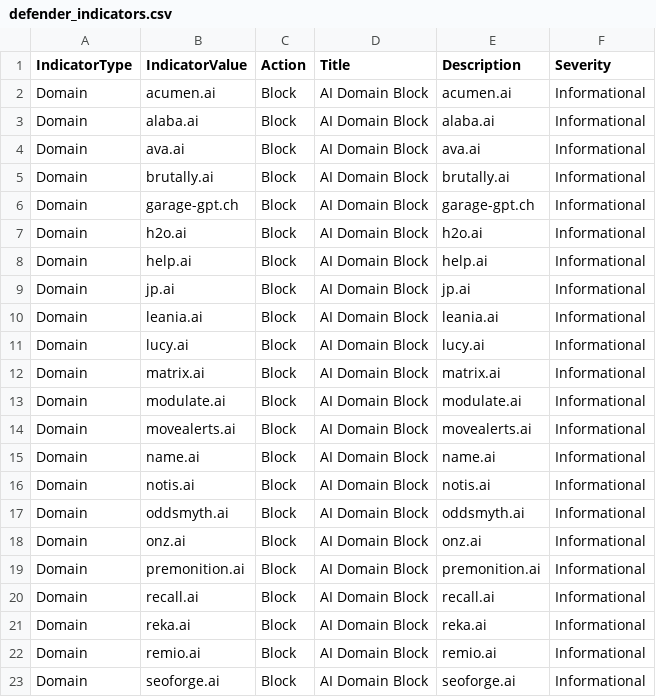
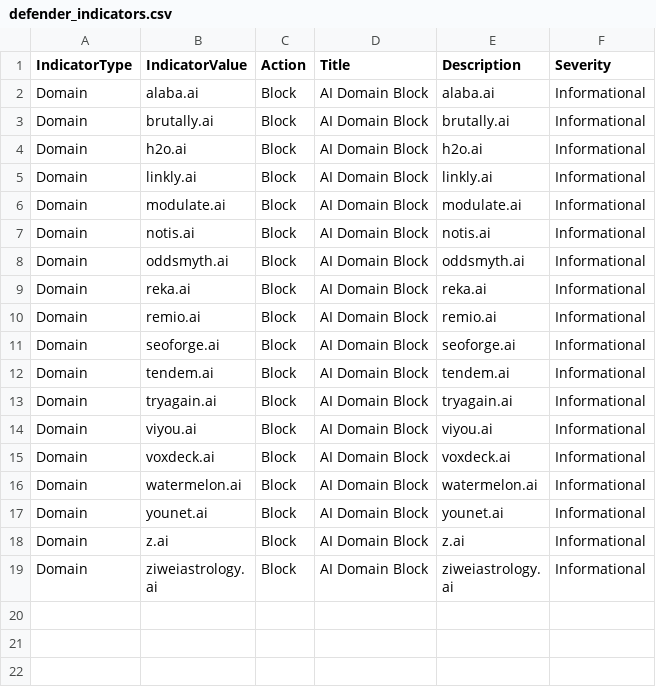
Before and after one commit to koensmink/AI-services-blockfeed-harvester, a CSV file: output/defender_indicators.csv, drawn as a sheet; only a part is shown; the shorter side is filled out with more unchanged rows; the diff covers the shown part only.

```diff
--- a/output/defender_indicators.csv
+++ b/output/defender_indicators.csv
@@ -1,21 +1,9 @@
 IndicatorType,IndicatorValue,Action,Title,Description,Severity
-Domain,acumen.ai,Block,AI Domain Block,acumen.ai,Informational
 Domain,alaba.ai,Block,AI Domain Block,alaba.ai,Informational
-Domain,ava.ai,Block,AI Domain Block,ava.ai,Informational
 Domain,brutally.ai,Block,AI Domain Block,brutally.ai,Informational
-Domain,garage-gpt.ch,Block,AI Domain Block,garage-gpt.ch,Informational
 Domain,h2o.ai,Block,AI Domain Block,h2o.ai,Informational
-Domain,help.ai,Block,AI Domain Block,help.ai,Informational
-Domain,jp.ai,Block,AI Domain Block,jp.ai,Informational
-Domain,leania.ai,Block,AI Domain Block,leania.ai,Informational
-Domain,lucy.ai,Block,AI Domain Block,lucy.ai,Informational
-Domain,matrix.ai,Block,AI Domain Block,matrix.ai,Informational
+Domain,linkly.ai,Block,AI Domain Block,linkly.ai,Informational
 Domain,modulate.ai,Block,AI Domain Block,modulate.ai,Informational
-Domain,movealerts.ai,Block,AI Domain Block,movealerts.ai,Informational
-Domain,name.ai,Block,AI Domain Block,name.ai,Informational
 Domain,notis.ai,Block,AI Domain Block,notis.ai,Informational
 Domain,oddsmyth.ai,Block,AI Domain Block,oddsmyth.ai,Informational
-Domain,onz.ai,Block,AI Domain Block,onz.ai,Informational
-Domain,premonition.ai,Block,AI Domain Block,premonition.ai,Informational
-Domain,recall.ai,Block,AI Domain Block,recall.ai,Informational
 Domain,reka.ai,Block,AI Domain Block,reka.ai,Informational
```
Also changed, not shown: 4 removed rows elsewhere in this file, 5 other files.
